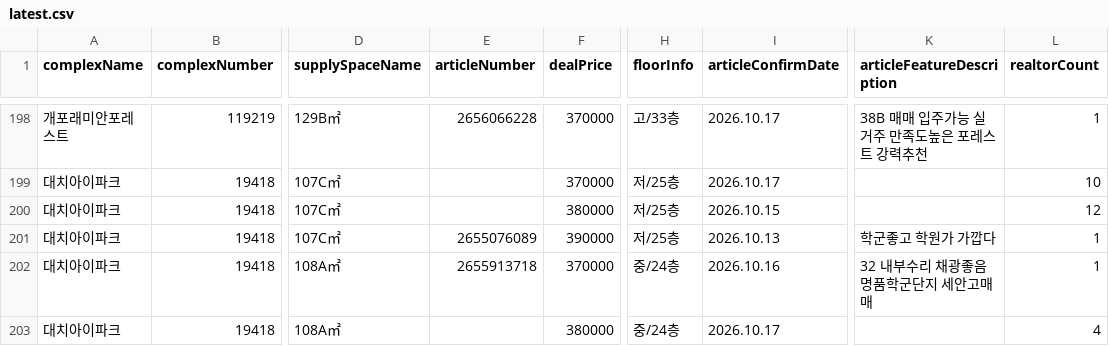
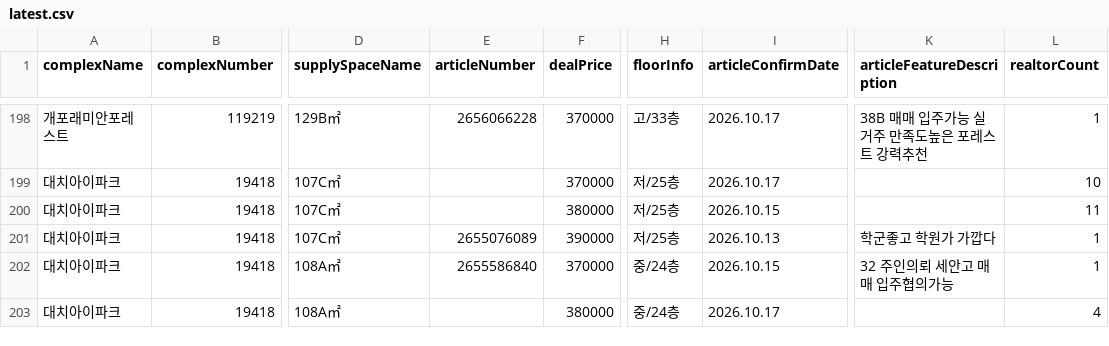
Before and after one commit to hamdongsoo0705/real_estate, a CSV file: data/latest.csv, drawn as a sheet; only a part is shown, gaps mark what is left out; the diff covers the shown part only; the diff names each change by its address in the sheet, - before the commit and + after, or states it on an @@ line.

Commit message:
Update daily real-estate report 2026-10-19 05:03:18 KST

```diff
--- a/data/latest.csv
+++ b/data/latest.csv
-L200 (realtorCount): 12
+L200 (realtorCount): 11
-E202 (articleNumber): 2655913718
+E202 (articleNumber): 2655586840
-I202 (articleConfirmDate): 2026.10.16
+I202 (articleConfirmDate): 2026.10.15
-K202 (articleFeatureDescription): 32 내부수리 채광좋음 명품학군단지 세안고매매
+K202 (articleFeatureDescription): 32 주인의뢰 세안고 매매 입주협의가능
```
Also changed, not shown: 3 added rows, 2 removed rows, 2 moved rows and 33 edited cells elsewhere in this file.
